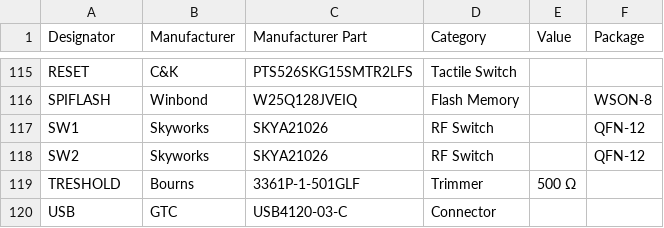
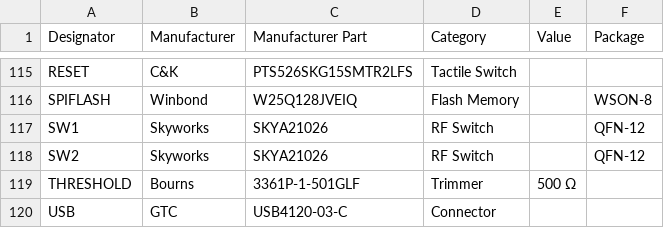
Before and after one commit to mkultr44/VT-AMP, a CSV file: BOM.csv, drawn as a sheet; only a part is shown, gaps mark what is left out.

Commit message:
Update BOM.csv

```diff
--- a/BOM.csv
+++ b/BOM.csv
@@ -118,3 +118,3 @@ SW1,Skyworks,SKYA21026,RF Switch,,QFN-12,
 SW2,Skyworks,SKYA21026,RF Switch,,QFN-12,
-TRESHOLD,Bourns,3361P-1-501GLF,Trimmer,500 Ω,,
+THRESHOLD,Bourns,3361P-1-501GLF,Trimmer,500 Ω,,
 USB,GTC,USB4120-03-C,Connector,,,
```
